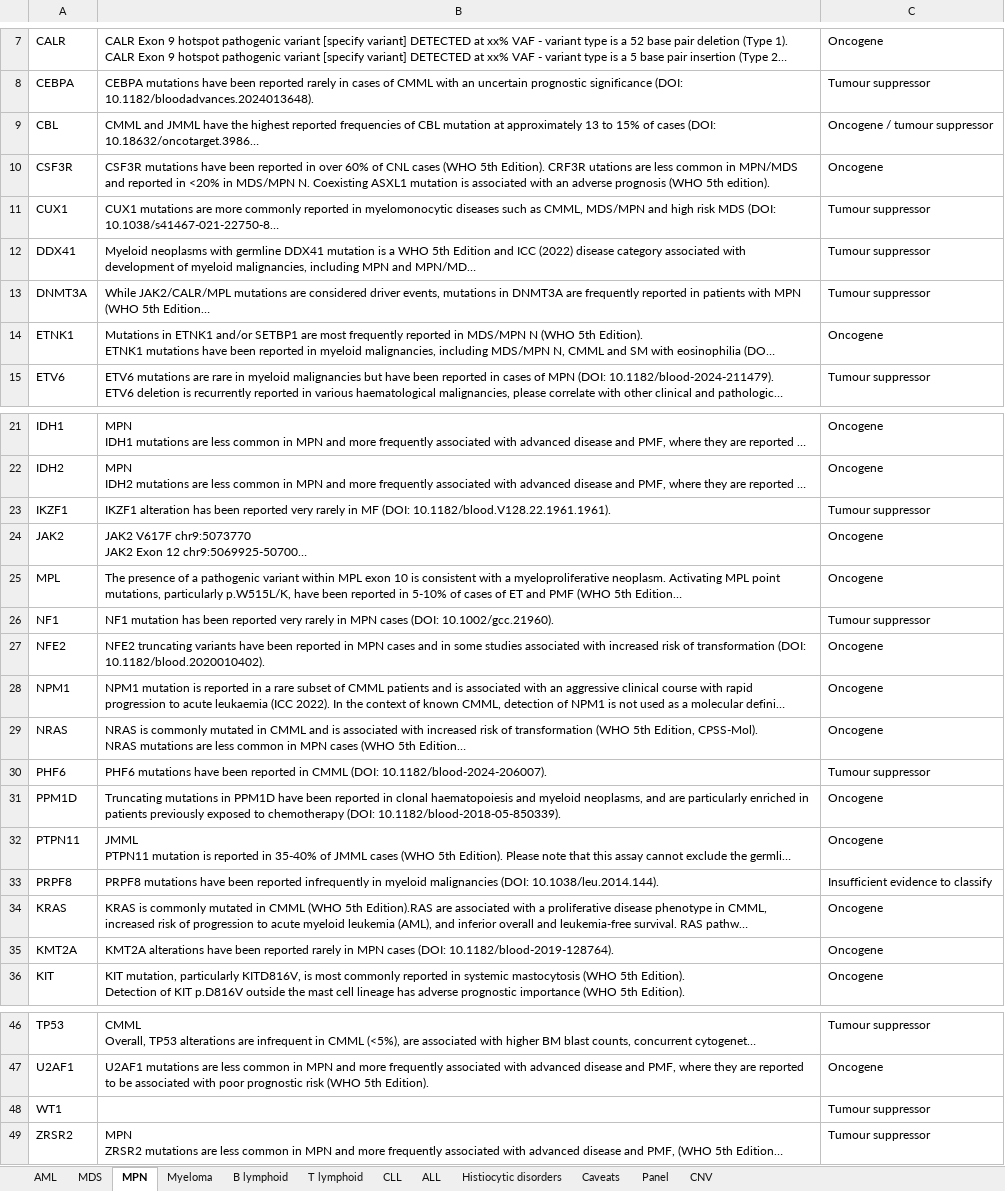
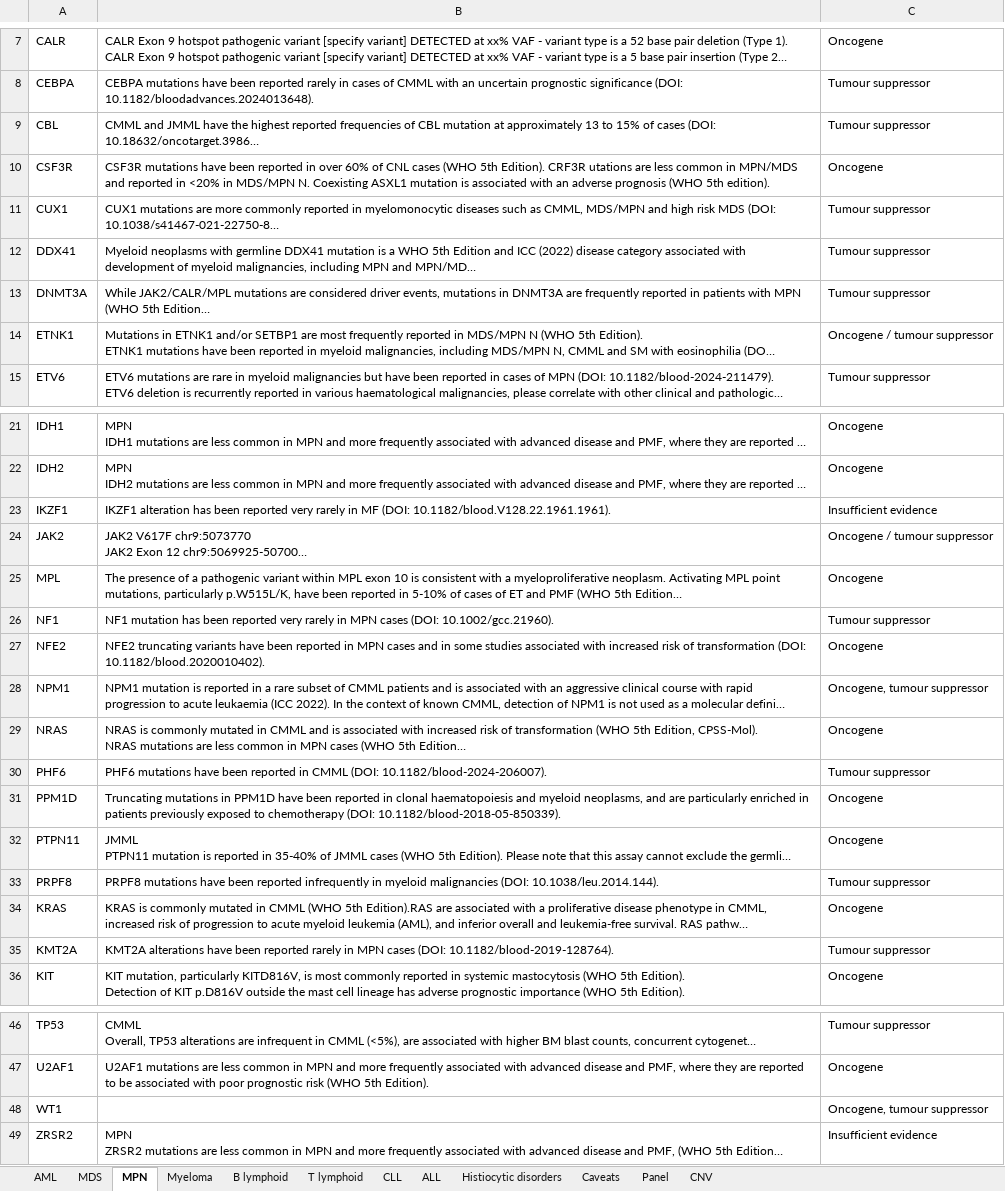
Before and after one commit to brittanymills593/NGS-comments, an Excel workbook: NGS_comments_automation.xlsx, sheet MPN, drawn as a sheet; only a part is shown, gaps mark what is left out; long unchanged cells end in …; values as stored, in another font and other column widths than the file's, no borders; the diff covers the shown part only; the diff names each change by its address in the sheet, - before the commit and + after, or states it on an @@ line.

```diff
--- a/NGS_comments_automation.xlsx (sheet MPN)
+++ b/NGS_comments_automation.xlsx (sheet MPN)
-C9: Oncogene / tumour suppressor
+C9: Tumour suppressor
-C14: Oncogene
+C14: Oncogene / tumour suppressor
-C23: Tumour suppressor
+C23: Insufficient evidence
-C24: Oncogene
+C24: Oncogene / tumour suppressor
-C28: Oncogene
+C28: Oncogene, tumour suppressor
-C33: Insufficient evidence to classify
+C33: Tumour suppressor
-C35: Oncogene
+C35: Tumour suppressor
-C48: Tumour suppressor
+C48: Oncogene, tumour suppressor
-C49: Tumour suppressor
+C49: Insufficient evidence
```
Also changed, not shown: 1 edited cell elsewhere in this sheet, sheet AML, sheet MDS, sheet Myeloma, sheet B lymphoid.
